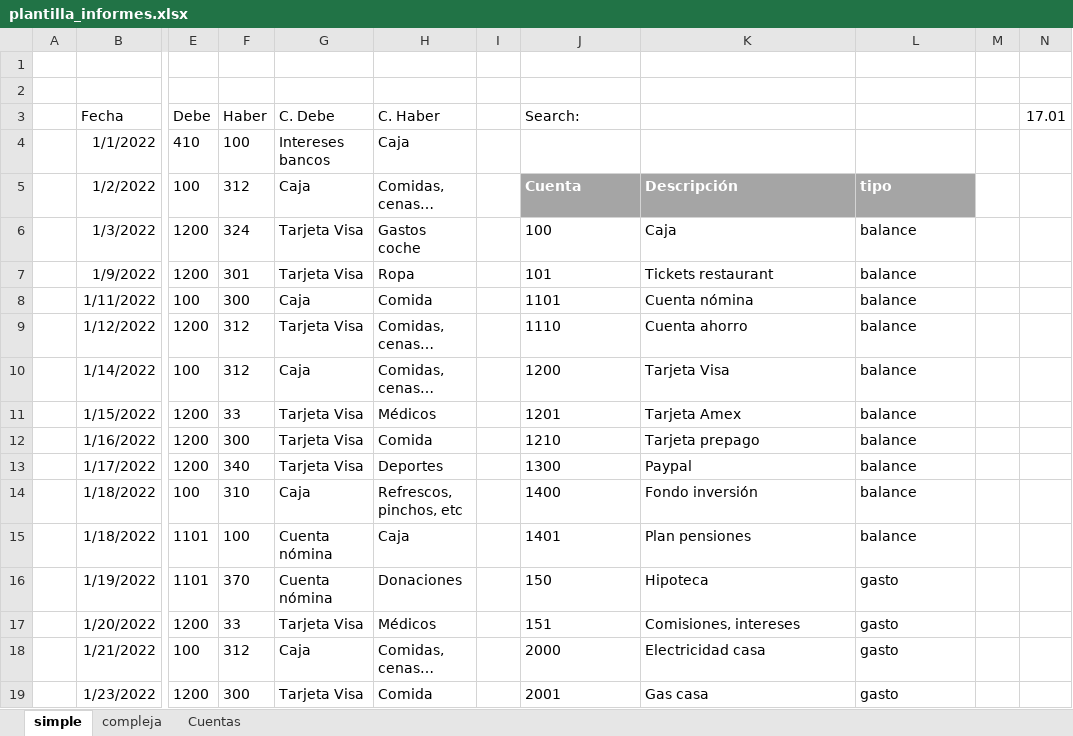
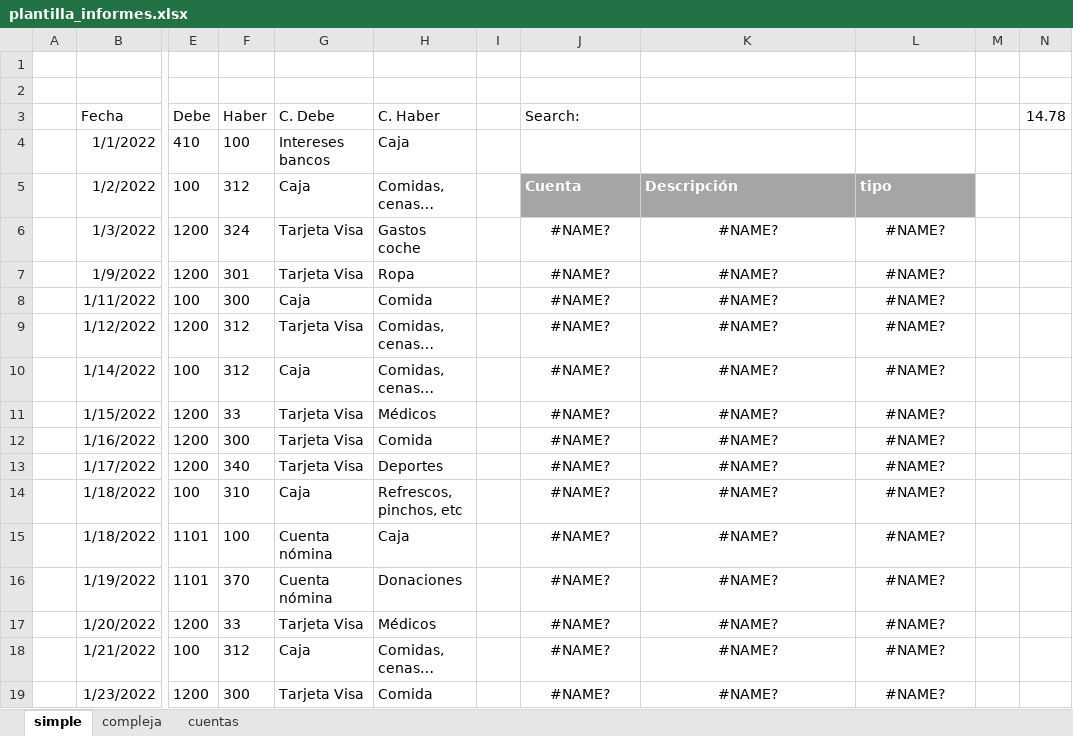
Before and after one commit to osso73/contabilidad, an Excel workbook: analysis/plantilla_informes.xlsx, sheet simple, drawn as a sheet; only a part is shown, gaps mark what is left out; values as stored, in another font and other column widths than the file's, no borders; table styles not drawn; the diff covers the shown part only; the diff names each change by its address in the sheet, - before the commit and + after, or states it on an @@ line.

```diff
--- a/analysis/plantilla_informes.xlsx (sheet simple)
+++ b/analysis/plantilla_informes.xlsx (sheet simple)
-sheet tab: Cuentas
+sheet tab: cuentas
-N3: 17.01
+N3: 14.78
-J6 (Search:): 100
+J6 (Search:): #NAME?
-J6:L19 alignment: left
+J6:L19 alignment: center
-K6: Caja
+K6: #NAME?
-L6:L15: balance
+L6:L15: #NAME?
-J7 (Search:): 101
+J7 (Search:): #NAME?
-K7: Tickets restaurant
+K7: #NAME?
-J8 (Search:): 1101
+J8 (Search:): #NAME?
-K8: Cuenta nómina
+K8: #NAME?
-J9 (Search:): 1110
+J9 (Search:): #NAME?
-K9: Cuenta ahorro
+K9: #NAME?
-J10 (Search:): 1200
+J10 (Search:): #NAME?
-K10: Tarjeta Visa
+K10: #NAME?
-J11 (Search:): 1201
+J11 (Search:): #NAME?
-K11: Tarjeta Amex
+K11: #NAME?
-J12 (Search:): 1210
+J12 (Search:): #NAME?
-K12: Tarjeta prepago
+K12: #NAME?
-J13 (Search:): 1300
+J13 (Search:): #NAME?
-K13: Paypal
+K13: #NAME?
-J14 (Search:): 1400
+J14 (Search:): #NAME?
-K14: Fondo inversión
+K14: #NAME?
-J15 (Search:): 1401
+J15 (Search:): #NAME?
-K15: Plan pensiones
+K15: #NAME?
-J16 (Search:): 150
+J16 (Search:): #NAME?
-K16: Hipoteca
+K16: #NAME?
-L16:L19: gasto
+L16:L19: #NAME?
-J17 (Search:): 151
+J17 (Search:): #NAME?
-K17: Comisiones, intereses
+K17: #NAME?
-J18 (Search:): 2000
+J18 (Search:): #NAME?
-K18: Electricidad casa
+K18: #NAME?
-J19 (Search:): 2001
+J19 (Search:): #NAME?
-K19: Gas casa
+K19: #NAME?
```
Also changed, not shown: 90 edited cells and cell formats elsewhere in this sheet, sheet cuentas, sheet compleja, 32 other files.
